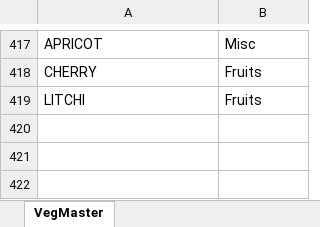
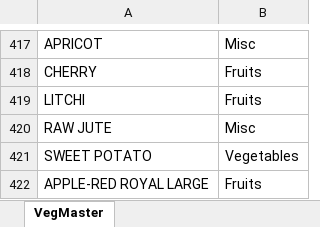
Before and after one commit to ravindraramavath/AgriCommodityTradedInIndia, an Excel workbook: eNamMandiDataMaster.xlsx, sheet VegMaster, drawn as a sheet; only a part is shown, gaps mark what is left out; values as stored, in another font and other column widths than the file's, no borders; table styles not drawn; the diff names each change by its address in the sheet, - before the commit and + after, or states it on an @@ line.

Commit message:
Add files via upload

```diff
--- a/eNamMandiDataMaster.xlsx (sheet VegMaster)
+++ b/eNamMandiDataMaster.xlsx (sheet VegMaster)
+row 420: RAW JUTE | Misc
+row 421: SWEET POTATO | Vegetables
+row 422: APPLE-RED ROYAL LARGE | Fruits
```
